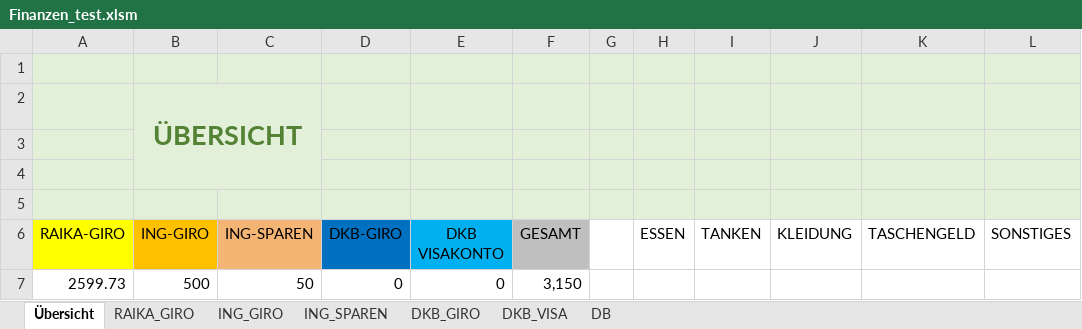
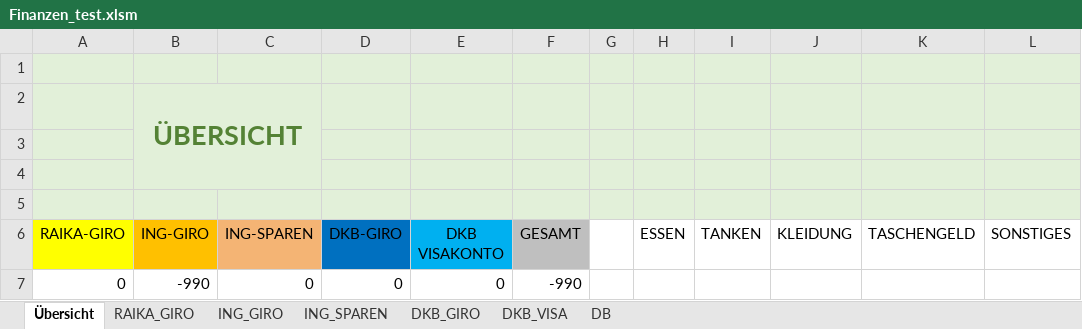
Before and after one commit to StefanGrubmueller/Finances, an Excel workbook: Finanzen_test.xlsm, sheet Übersicht, drawn as a sheet; values as stored, in another font and other column widths than the file's, no borders; charts and pictures and conditional formats not drawn; removed rows and columns are numbered as before the commit, all else as after; the diff names each change by its address in the sheet, - before the commit and + after, or states it on an @@ line.

```diff
--- a/Finanzen_test.xlsm (sheet Übersicht)
+++ b/Finanzen_test.xlsm (sheet Übersicht)
-row 7: 2599.73 | 500 | 50 | 0 | 0 | 3,150
+row 7: 0 | -990 | 0 | 0 | 0 | -990
```
Also changed, not shown: sheet ING_GIRO, sheet ING_SPAREN, sheet RAIKA_GIRO, formulas that keep their value, charts or pictures.
